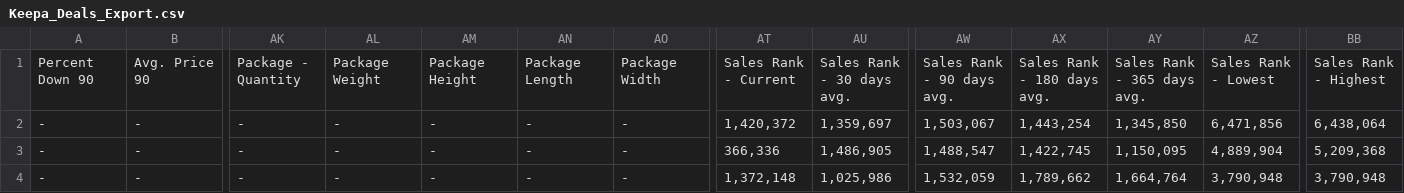
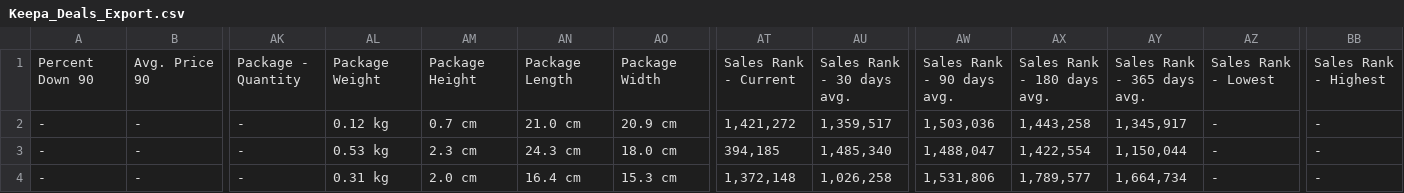
Before and after one commit to timemery/keepa-deals, a CSV file: Keepa_Deals_Export.csv, drawn as a sheet; only a part is shown, gaps mark what is left out; the diff names each change by its address in the sheet, - before the commit and + after, or states it on an @@ line.

```diff
--- a/Keepa_Deals_Export.csv
+++ b/Keepa_Deals_Export.csv
-AL2: -
+AL2: 0.12 kg
-AM2: -
+AM2: 0.7 cm
-AN2: -
+AN2: 21.0 cm
-AO2: -
+AO2: 20.9 cm
-AT2: 1,420,372
+AT2: 1,421,272
-AU2: 1,359,697
+AU2: 1,359,517
-AW2: 1,503,067
+AW2: 1,503,036
-AX2: 1,443,254
+AX2: 1,443,258
-AY2: 1,345,850
+AY2: 1,345,917
-AZ2: 6,471,856
+AZ2: -
-BB2: 6,438,064
+BB2: -
-AL3: -
+AL3: 0.53 kg
-AM3: -
+AM3: 2.3 cm
-AN3: -
+AN3: 24.3 cm
-AO3: -
+AO3: 18.0 cm
-AT3: 366,336
+AT3: 394,185
-AU3: 1,486,905
+AU3: 1,485,340
-AW3: 1,488,547
+AW3: 1,488,047
-AX3: 1,422,745
+AX3: 1,422,554
-AY3: 1,150,095
+AY3: 1,150,044
-AZ3: 4,889,904
+AZ3: -
-BB3: 5,209,368
+BB3: -
-AL4: -
+AL4: 0.31 kg
-AM4: -
+AM4: 2.0 cm
-AN4: -
+AN4: 16.4 cm
-AO4: -
+AO4: 15.3 cm
-AU4: 1,025,986
+AU4: 1,026,258
-AW4: 1,532,059
+AW4: 1,531,806
-AX4: 1,789,662
+AX4: 1,789,577
-AY4: 1,664,764
+AY4: 1,664,734
-AZ4: 3,790,948
+AZ4: -
-BB4: 3,790,948
+BB4: -
```
Also changed, not shown: 4 other files.
